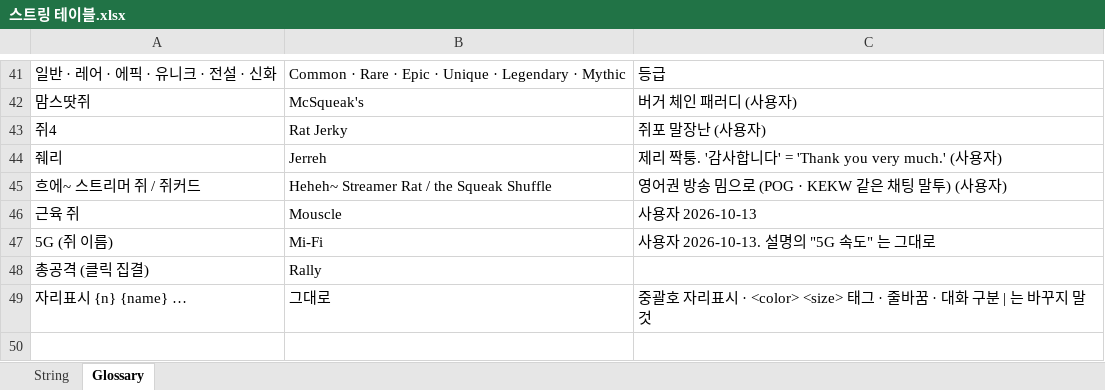
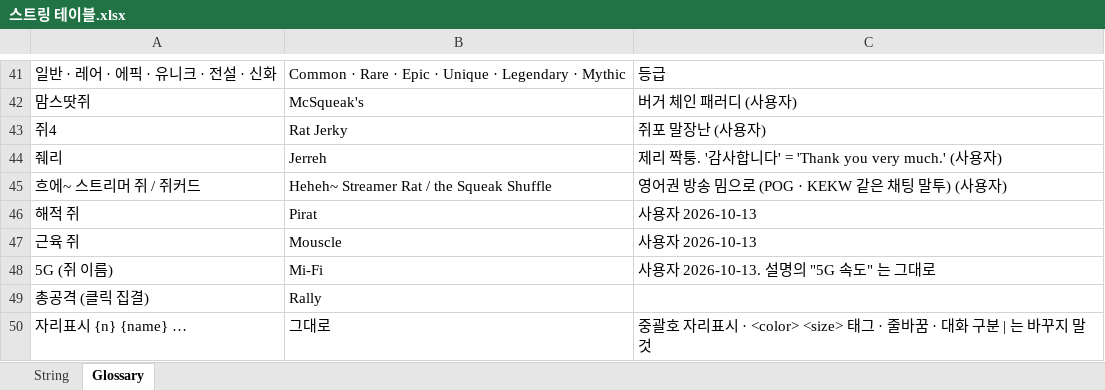
Before and after one commit to inory16351/NKK_PROJECT, an Excel workbook: Data_Table/스트링 테이블.xlsx, sheet Glossary, drawn as a sheet; only a part is shown, gaps mark what is left out; values as stored, in another font and other column widths than the file's, no borders; the diff names each change by its address in the sheet, - before the commit and + after, or states it on an @@ line.

```diff
--- a/Data_Table/스트링 테이블.xlsx (sheet Glossary)
+++ b/Data_Table/스트링 테이블.xlsx (sheet Glossary)
+row 46: 해적 쥐 | Pirat | 사용자 2026-10-13
```
Also changed, not shown: sheet String, 3 other files.
